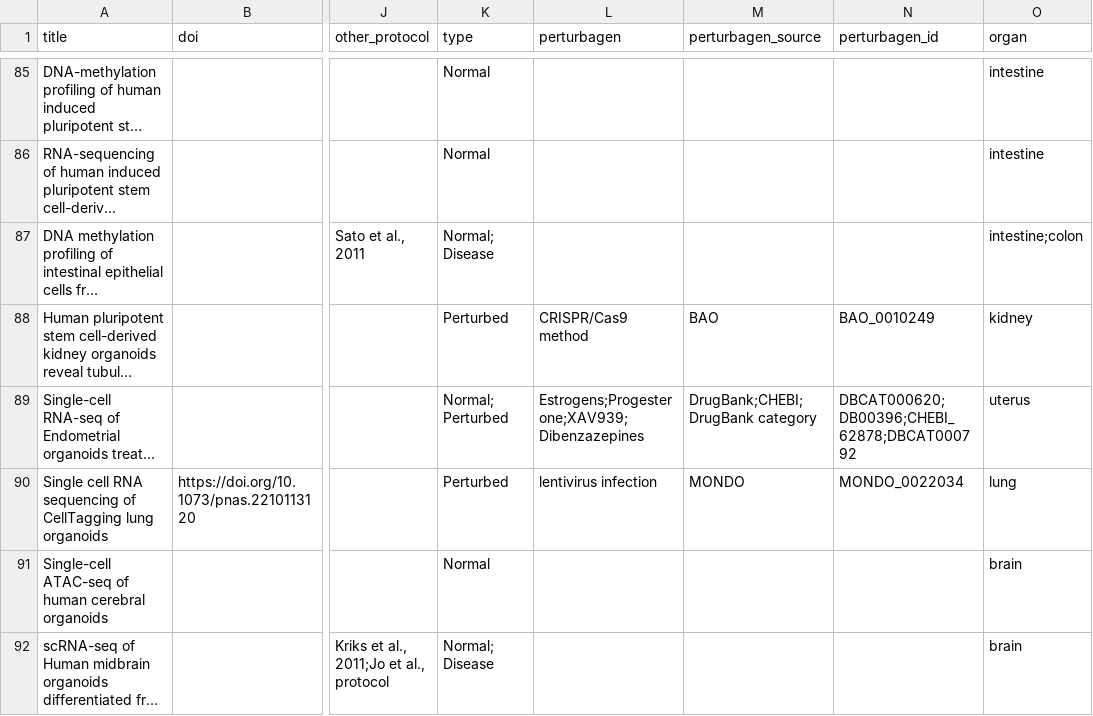
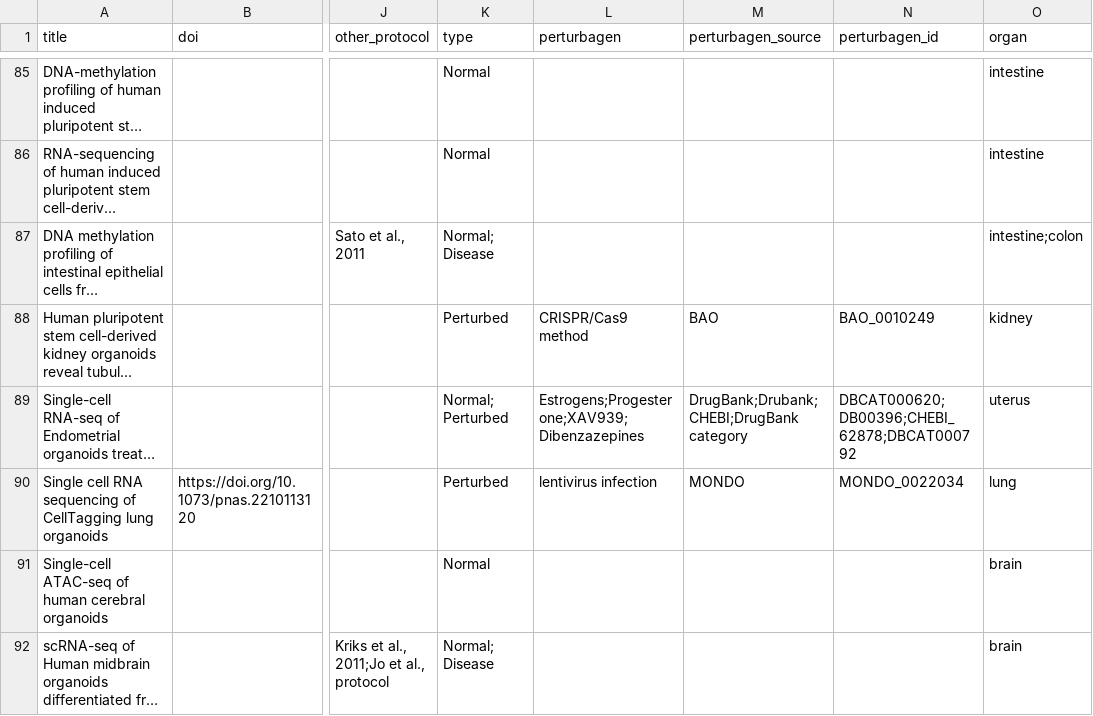
Before and after one commit to Lorenavc/Organoid-Knowledge-Graph, a CSV file: creating_kg/ArrayExpress_metadata.csv, drawn as a sheet; only a part is shown, gaps mark what is left out; long unchanged cells end in …; the diff names each change by its address in the sheet, - before the commit and + after, or states it on an @@ line.

Commit message:
Update ArrayExpress_metadata.csv

```diff
--- a/creating_kg/ArrayExpress_metadata.csv
+++ b/creating_kg/ArrayExpress_metadata.csv
-M89 (perturbagen_source): DrugBank;CHEBI;DrugBank category
+M89 (perturbagen_source): DrugBank;Drubank;CHEBI;DrugBank category
```
